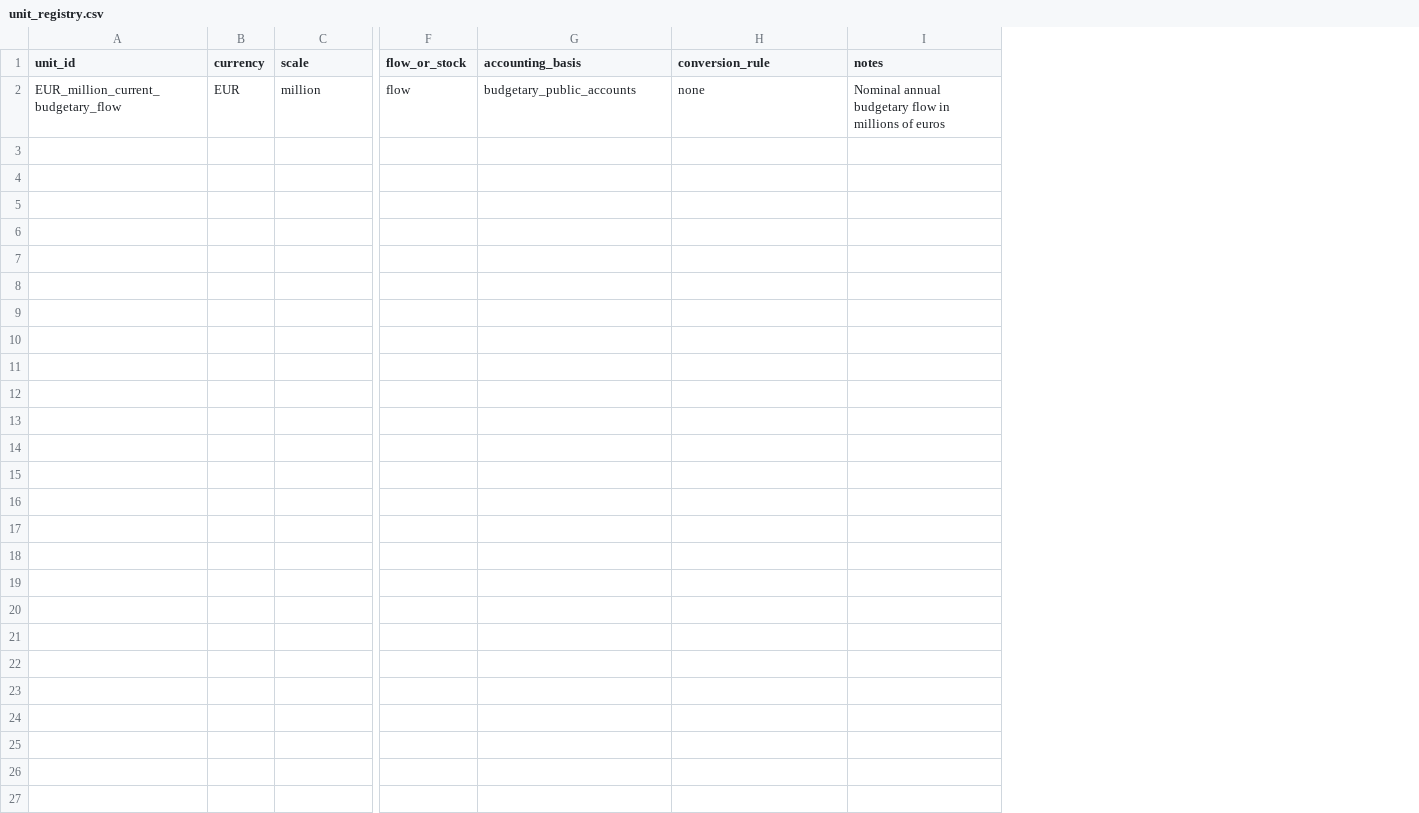
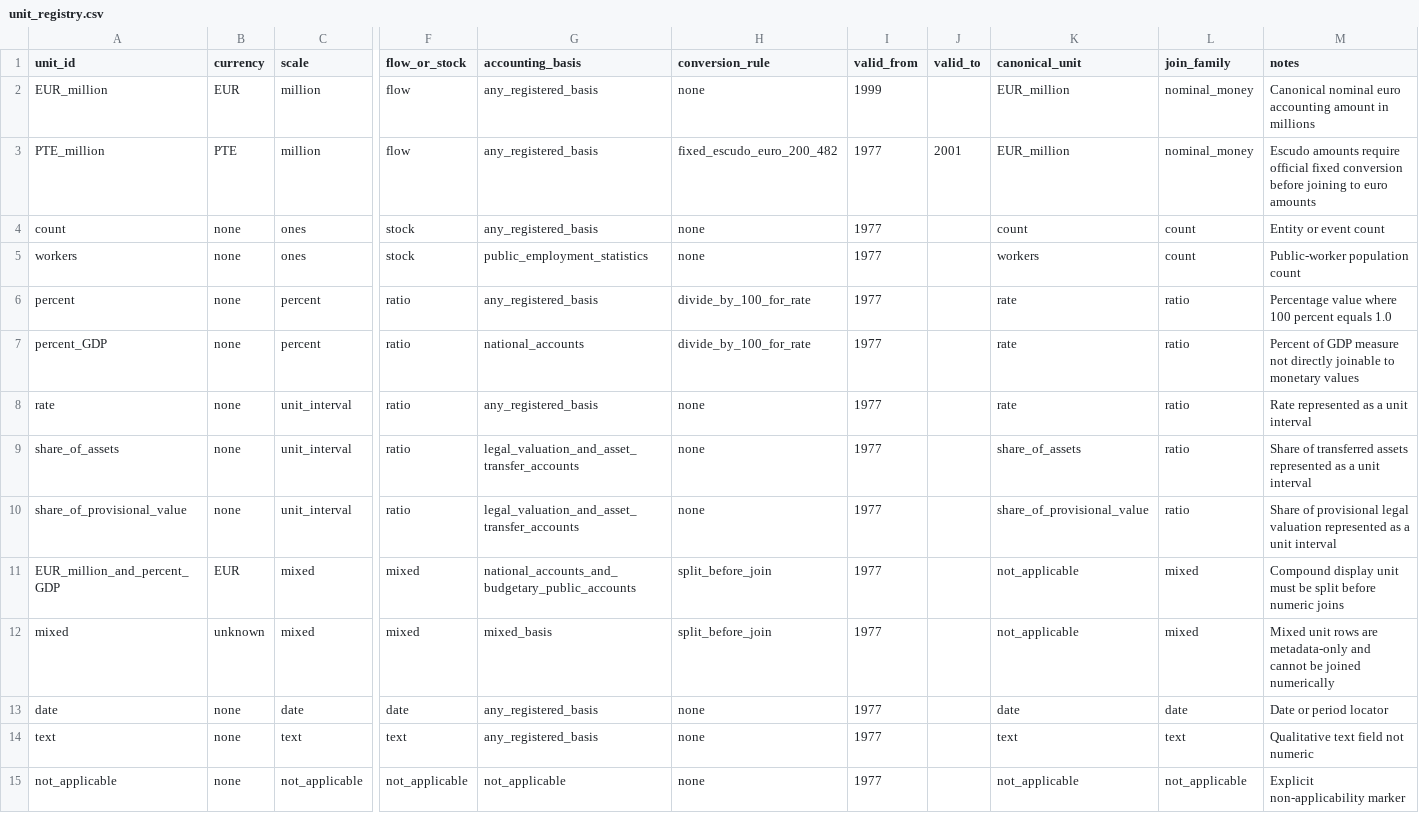
Before and after one commit to DiogoRibeiro7/portugal-public-pension-financing, a CSV file: evidence/unit_registry.csv, drawn as a sheet; only a part is shown, gaps mark what is left out; addresses are those after the commit; rows hold the shown columns only; the diff names each change by its address in the sheet, - before the commit and + after, or states it on an @@ line.

Commit message:
Add unit alignment gate

```diff
--- a/evidence/unit_registry.csv
+++ b/evidence/unit_registry.csv
+column I (valid_from), row 2: 1999
+column J (valid_to), empty
+column K (canonical_unit), row 2: EUR_million
+column L (join_family), row 2: nominal_money
-A2 (unit_id): EUR_million_current_budgetary_flow
+A2 (unit_id): EUR_million
-G2 (accounting_basis): budgetary_public_accounts
+G2 (accounting_basis): any_registered_basis
-M2 (notes): Nominal annual budgetary flow in millions of euros
+M2 (notes): Canonical nominal euro accounting amount in millions
+row 3: PTE_million | PTE | million | flow | any_registered_basis | fixed_escudo_euro_200_482 | 1977 | 2001 | EUR_million | nominal_money | Escudo amounts require official fixed conversion before joining to euro amounts
+row 4: count | none | ones | stock | any_registered_basis | none | 1977 |  | count | count | Entity or event count
+row 5: workers | none | ones | stock | public_employment_statistics | none | 1977 |  | workers | count | Public-worker population count
+row 6: percent | none | percent | ratio | any_registered_basis | divide_by_100_for_rate | 1977 |  | rate | ratio | Percentage value where 100 percent equals 1.0
+row 7: percent_GDP | none | percent | ratio | national_accounts | divide_by_100_for_rate | 1977 |  | rate | ratio | Percent of GDP measure not directly joinable to monetary values
+row 8: rate | none | unit_interval | ratio | any_registered_basis | none | 1977 |  | rate | ratio | Rate represented as a unit interval
+row 9: share_of_assets | none | unit_interval | ratio | legal_valuation_and_asset_transfer_accounts | none | 1977 |  | share_of_assets | ratio | Share of transferred assets represented as a unit interval
+row 10: share_of_provisional_value | none | unit_interval | ratio | legal_valuation_and_asset_transfer_accounts | none | 1977 |  | share_of_provisional_value | ratio | Share of provisional legal valuation represented as a unit interval
+row 11: EUR_million_and_percent_GDP | EUR | mixed | mixed | national_accounts_and_budgetary_public_accounts | split_before_join | 1977 |  | not_applicable | mixed | Compound display unit must be split before numeric joins
+row 12: mixed | unknown | mixed | mixed | mixed_basis | split_before_join | 1977 |  | not_applicable | mixed | Mixed unit rows are metadata-only and cannot be joined numerically
+row 13: date | none | date | date | any_registered_basis | none | 1977 |  | date | date | Date or period locator
+row 14: text | none | text | text | any_registered_basis | none | 1977 |  | text | text | Qualitative text field not numeric
+row 15: not_applicable | none | not_applicable | not_applicable | not_applicable | none | 1977 |  | not_applicable | not_applicable | Explicit non-applicability marker
```
Also changed, not shown: evidence/data_quality_registry.csv, evidence/execution_registry.csv, 7 other files.
